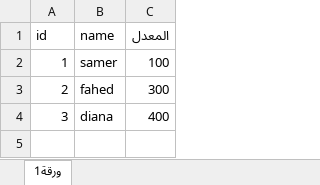
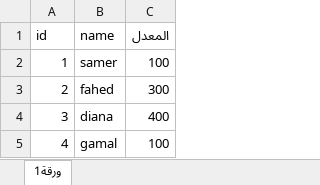
Before and after one commit to Dianash92/a1, an Excel workbook: excel1.xlsx, sheet ورقة1, drawn as a sheet; values as stored, in another font and other column widths than the file's, no borders; charts and pictures not drawn; the diff names each change by its address in the sheet, - before the commit and + after, or states it on an @@ line.

Commit message:
add data

```diff
--- a/excel1.xlsx (sheet ورقة1)
+++ b/excel1.xlsx (sheet ورقة1)
+row 5: 4 | gamal | 100
```
Also changed, not shown: charts or pictures.
